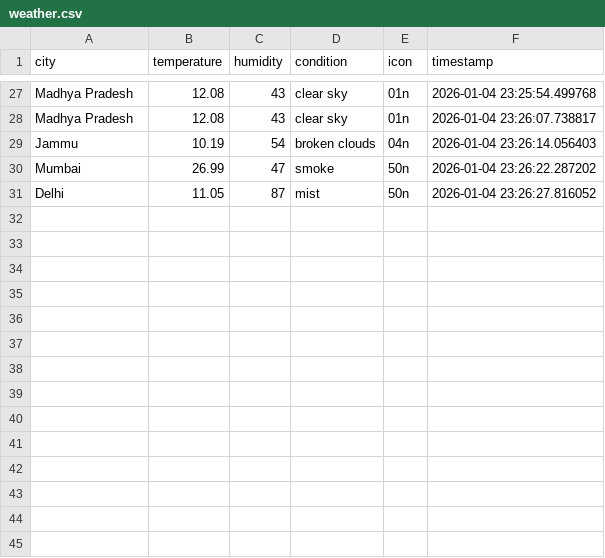
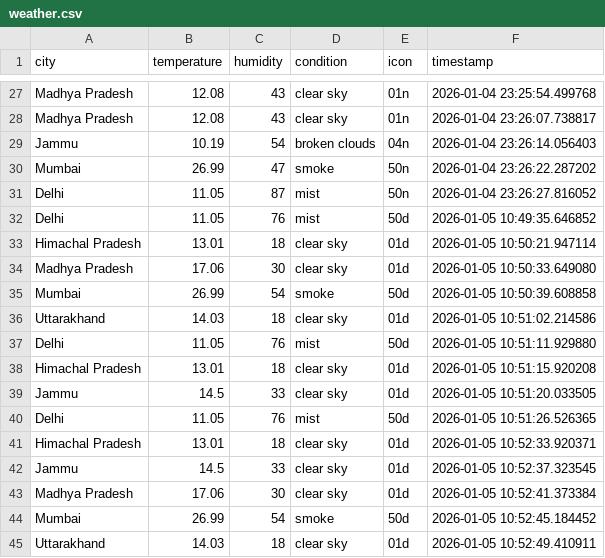
Before and after one commit to Rohit-Patel-Techie/Interactive-Dashboard, a CSV file: app/data/weather.csv, drawn as a sheet; only a part is shown, gaps mark what is left out.

Commit message:
update weather dataset

```diff
--- a/app/data/weather.csv
+++ b/app/data/weather.csv
@@ -31 +31,15 @@ Mumbai,26.99,47,smoke,50n,2026-01-04 23:26:22.287202
 Delhi,11.05,87,mist,50n,2026-01-04 23:26:27.816052
+Delhi,11.05,76,mist,50d,2026-01-05 10:49:35.646852
+Himachal Pradesh,13.01,18,clear sky,01d,2026-01-05 10:50:21.947114
+Madhya Pradesh,17.06,30,clear sky,01d,2026-01-05 10:50:33.649080
+Mumbai,26.99,54,smoke,50d,2026-01-05 10:50:39.608858
+Uttarakhand,14.03,18,clear sky,01d,2026-01-05 10:51:02.214586
+Delhi,11.05,76,mist,50d,2026-01-05 10:51:11.929880
+Himachal Pradesh,13.01,18,clear sky,01d,2026-01-05 10:51:15.920208
+Jammu,14.5,33,clear sky,01d,2026-01-05 10:51:20.033505
+Delhi,11.05,76,mist,50d,2026-01-05 10:51:26.526365
+Himachal Pradesh,13.01,18,clear sky,01d,2026-01-05 10:52:33.920371
+Jammu,14.5,33,clear sky,01d,2026-01-05 10:52:37.323545
+Madhya Pradesh,17.06,30,clear sky,01d,2026-01-05 10:52:41.373384
+Mumbai,26.99,54,smoke,50d,2026-01-05 10:52:45.184452
+Uttarakhand,14.03,18,clear sky,01d,2026-01-05 10:52:49.410911
```
Also changed, not shown: 1 other file.
